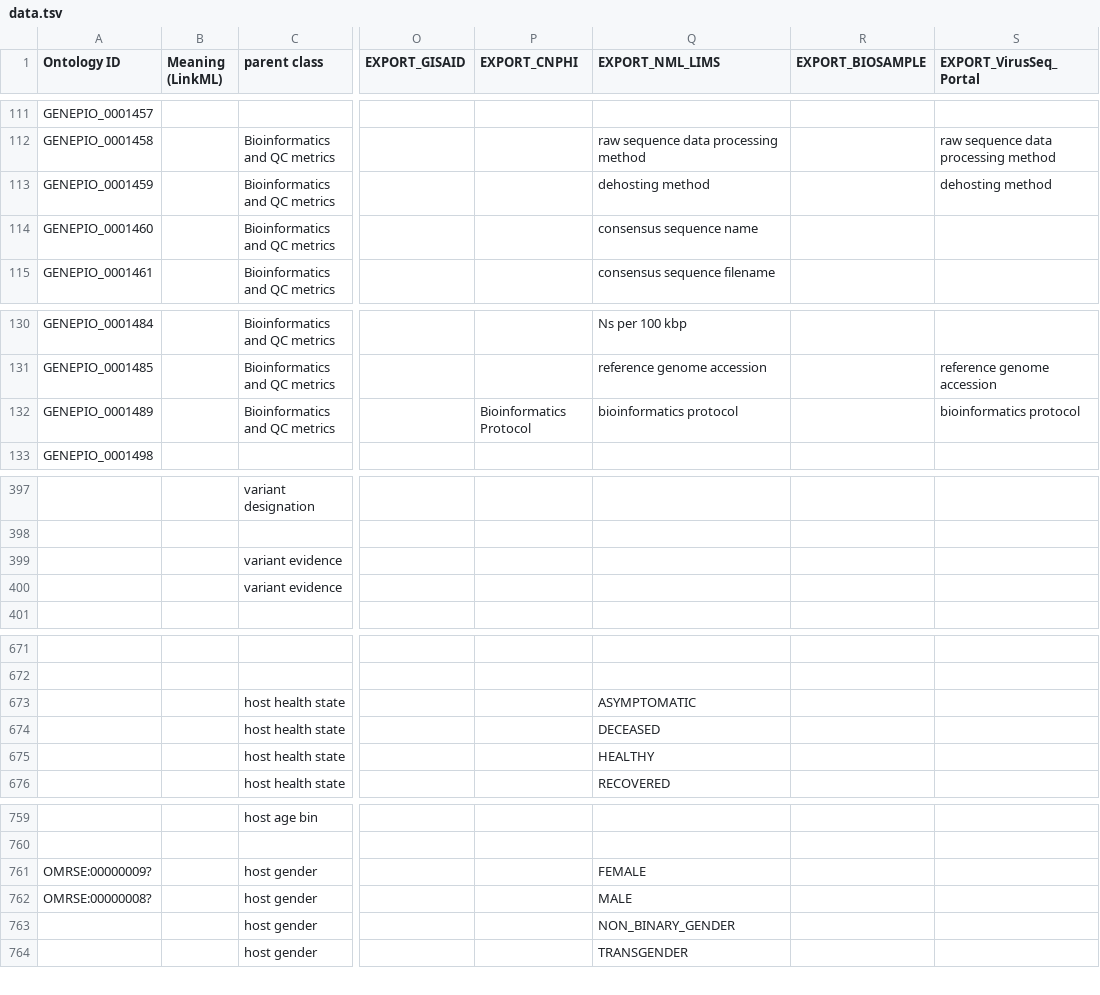
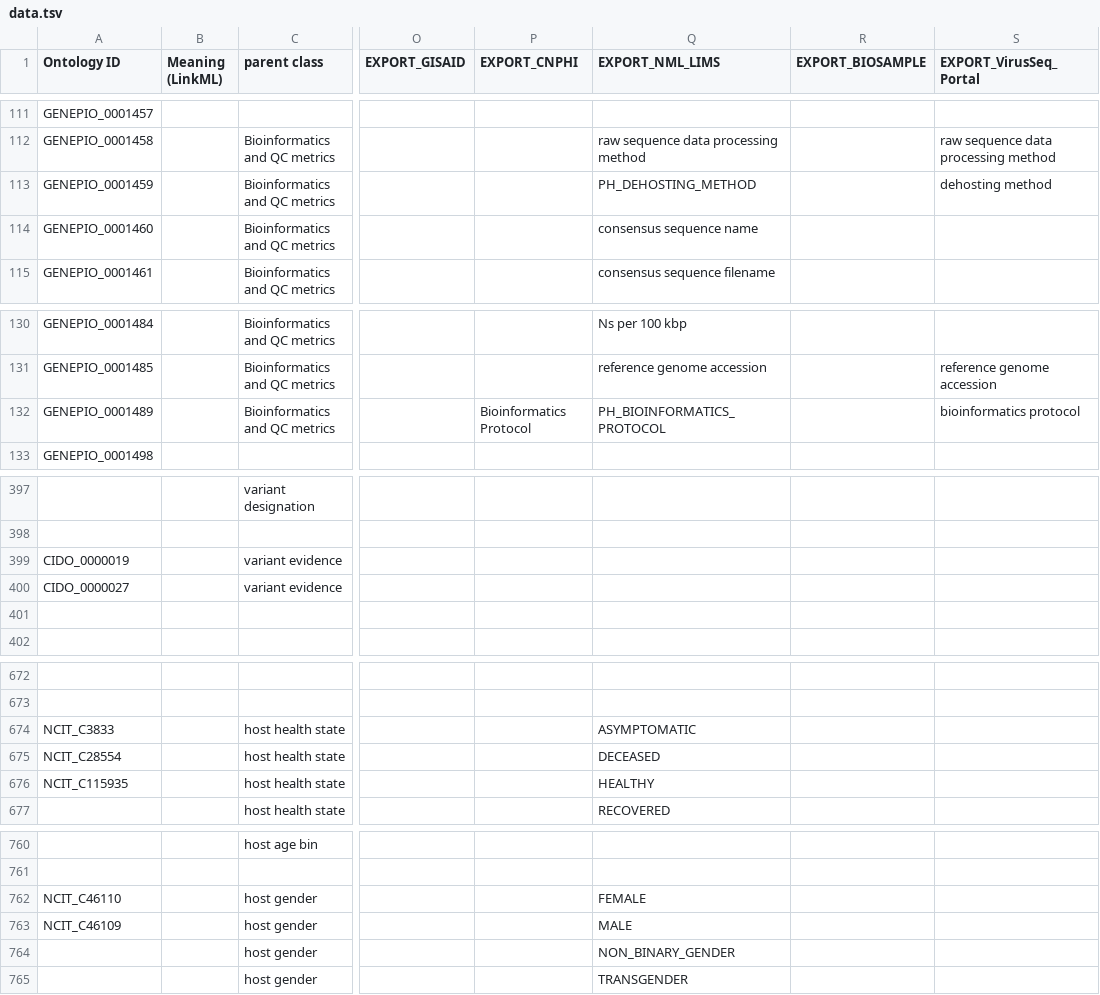
Before and after one commit to cidgoh/DataHarmonizer, a TSV file: template/canada_covid19/data.tsv, drawn as a sheet; only a part is shown, gaps mark what is left out; addresses are those after the commit; rows hold the shown columns only; the diff covers the shown part only; the diff names each change by its address in the sheet, - before the commit and + after, or states it on an @@ line.

```diff
--- a/template/canada_covid19/data.tsv
+++ b/template/canada_covid19/data.tsv
-Q113 (EXPORT_NML_LIMS): dehosting method
+Q113 (EXPORT_NML_LIMS): PH_DEHOSTING_METHOD
-Q132 (EXPORT_NML_LIMS): bioinformatics protocol
+Q132 (EXPORT_NML_LIMS): PH_BIOINFORMATICS_PROTOCOL
-A399 (Ontology ID): (empty)
+A399 (Ontology ID): CIDO_0000019
-A400 (Ontology ID): (empty)
+A400 (Ontology ID): CIDO_0000027
+row 401: (empty)
-A674 (Ontology ID): (empty)
+A674 (Ontology ID): NCIT_C3833
-A675 (Ontology ID): (empty)
+A675 (Ontology ID): NCIT_C28554
-A676 (Ontology ID): (empty)
+A676 (Ontology ID): NCIT_C115935
-A762 (Ontology ID): OMRSE:00000009?
+A762 (Ontology ID): NCIT_C46110
-A763 (Ontology ID): OMRSE:00000008?
+A763 (Ontology ID): NCIT_C46109
```
Also changed, not shown: 5 edited cells elsewhere in this file, 2 other files.
